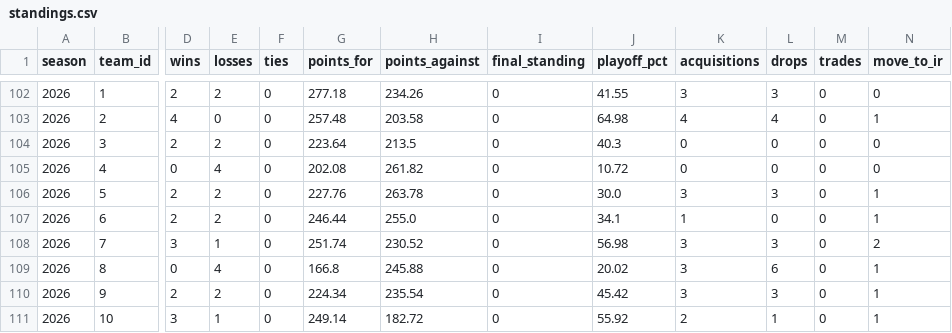
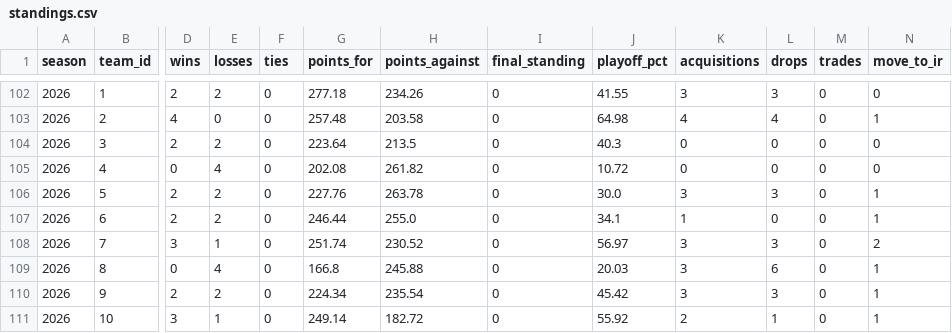
Before and after one commit to JMKniss/we-are-how-u-mean, a CSV file: data/archive/standings.csv, drawn as a sheet; only a part is shown, gaps mark what is left out; the diff names each change by its address in the sheet, - before the commit and + after, or states it on an @@ line.

```diff
--- a/data/archive/standings.csv
+++ b/data/archive/standings.csv
-J108 (playoff_pct): 56.98
+J108 (playoff_pct): 56.97
-J109 (playoff_pct): 20.02
+J109 (playoff_pct): 20.03
```
Also changed, not shown: data/archive/upcoming.csv, 1 other file.
